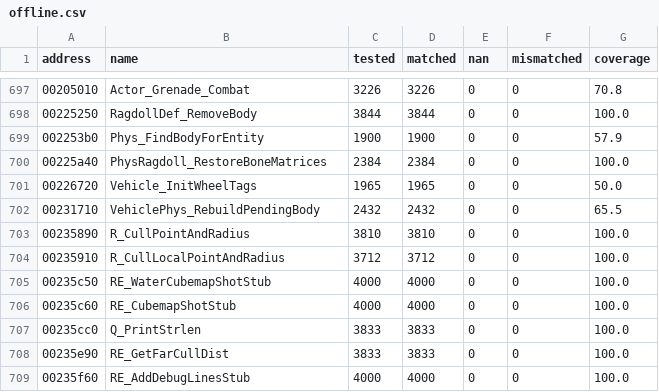
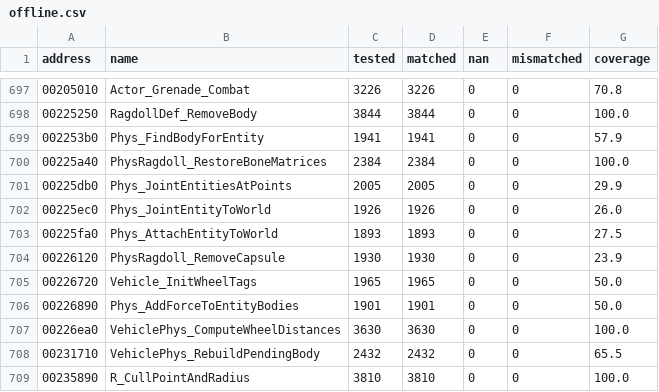
Before and after one commit to SmokeDoggy044/CoD2-BRO-Native-Loader, a CSV file: tools/data/offline.csv, drawn as a sheet; only a part is shown, gaps mark what is left out; the shorter side is filled out with more unchanged rows.

```diff
--- a/tools/data/offline.csv
+++ b/tools/data/offline.csv
@@ -698,5 +698,11 @@ address,name,tested,matched,nan,mismatched,coverage
 00225250,RagdollDef_RemoveBody,3844,3844,0,0,100.0
-002253b0,Phys_FindBodyForEntity,1900,1900,0,0,57.9
+002253b0,Phys_FindBodyForEntity,1941,1941,0,0,57.9
 00225a40,PhysRagdoll_RestoreBoneMatrices,2384,2384,0,0,100.0
+00225db0,Phys_JointEntitiesAtPoints,2005,2005,0,0,29.9
+00225ec0,Phys_JointEntityToWorld,1926,1926,0,0,26.0
+00225fa0,Phys_AttachEntityToWorld,1893,1893,0,0,27.5
+00226120,PhysRagdoll_RemoveCapsule,1930,1930,0,0,23.9
 00226720,Vehicle_InitWheelTags,1965,1965,0,0,50.0
+00226890,Phys_AddForceToEntityBodies,1901,1901,0,0,50.0
+00226ea0,VehiclePhys_ComputeWheelDistances,3630,3630,0,0,100.0
 00231710,VehiclePhys_RebuildPendingBody,2432,2432,0,0,65.5
```
Also changed, not shown: docs/game_classes.csv, tools/data/functions.csv, 6 other files.
